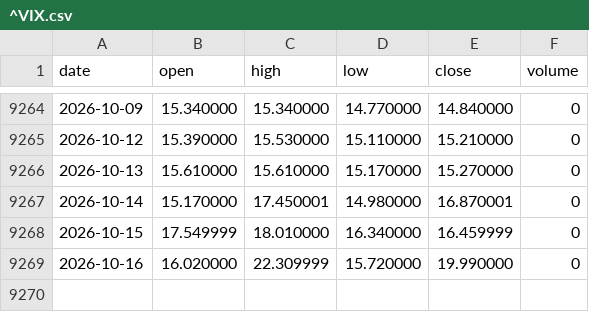
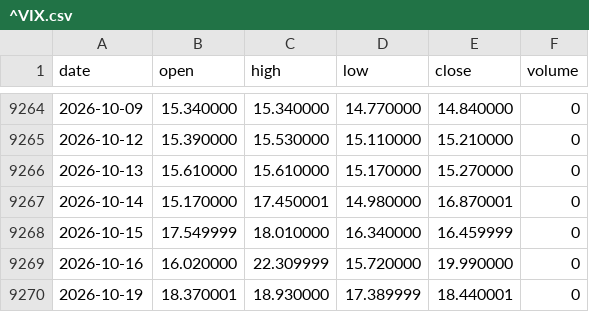
Before and after one commit to lenaxia/ai-trading, a CSV file: forward/data/^VIX.csv, drawn as a sheet; only a part is shown, gaps mark what is left out.

```diff
--- a/forward/data/^VIX.csv
+++ b/forward/data/^VIX.csv
@@ -9269 +9269,2 @@ date,open,high,low,close,volume
 2026-10-16,16.020000,22.309999,15.720000,19.990000,0
+2026-10-19,18.370001,18.930000,17.389999,18.440001,0
```
Also changed, not shown: 1 other file.
